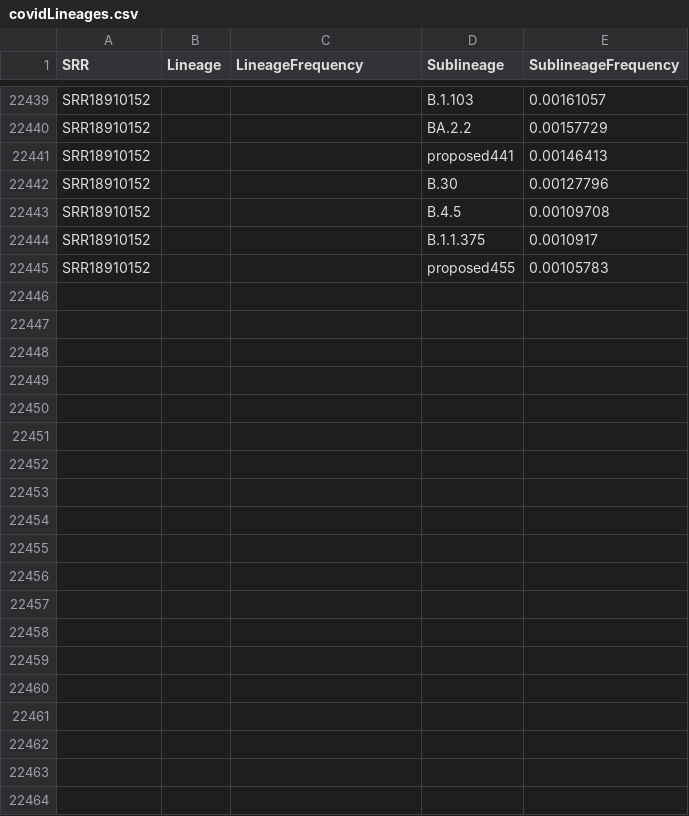
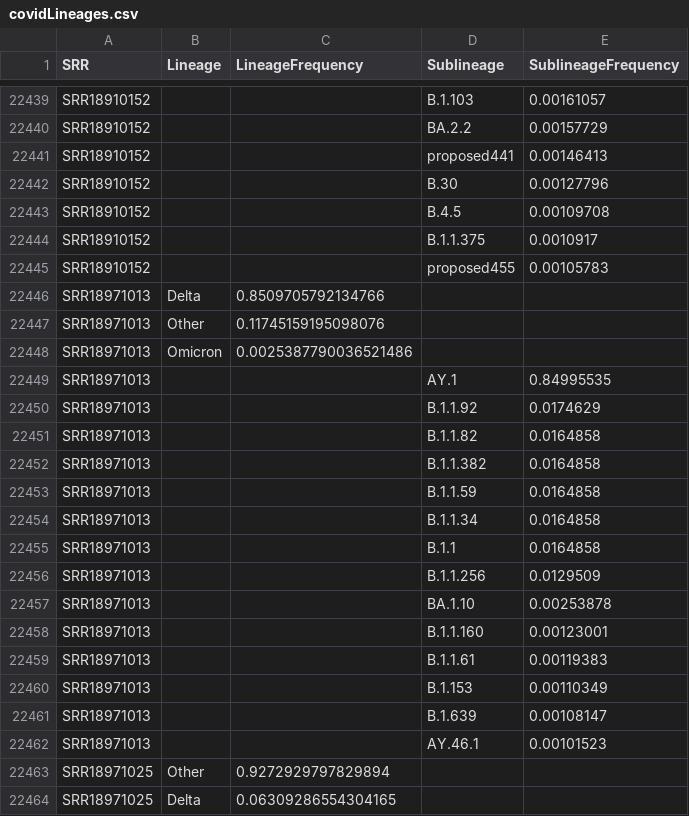
Before and after one commit to CFSAN-Biostatistics/WW-SC2-variant-estimations, a CSV file: covidLineages.csv, drawn as a sheet; only a part is shown, gaps mark what is left out; the diff covers the shown part only; the diff names each change by its address in the sheet, - before the commit and + after, or states it on an @@ line.

```diff
--- a/covidLineages.csv
+++ b/covidLineages.csv
+row 22446: SRR18971013 | Delta | 0.8509705792134766
+row 22447: SRR18971013 | Other | 0.11745159195098076
+row 22448: SRR18971013 | Omicron | 0.0025387790036521486
+row 22449: SRR18971013 |  |  | AY.1 | 0.84995535
+row 22450: SRR18971013 |  |  | B.1.1.92 | 0.0174629
+row 22451: SRR18971013 |  |  | B.1.1.82 | 0.0164858
+row 22452: SRR18971013 |  |  | B.1.1.382 | 0.0164858
+row 22453: SRR18971013 |  |  | B.1.1.59 | 0.0164858
+row 22454: SRR18971013 |  |  | B.1.1.34 | 0.0164858
+row 22455: SRR18971013 |  |  | B.1.1 | 0.0164858
+row 22456: SRR18971013 |  |  | B.1.1.256 | 0.0129509
+row 22457: SRR18971013 |  |  | BA.1.10 | 0.00253878
+row 22458: SRR18971013 |  |  | B.1.1.160 | 0.00123001
+row 22459: SRR18971013 |  |  | B.1.1.61 | 0.00119383
+row 22460: SRR18971013 |  |  | B.1.153 | 0.00110349
+row 22461: SRR18971013 |  |  | B.1.639 | 0.00108147
+row 22462: SRR18971013 |  |  | AY.46.1 | 0.00101523
+row 22463: SRR18971025 | Other | 0.9272929797829894
+row 22464: SRR18971025 | Delta | 0.06309286554304165
```
Also changed, not shown: 31 added rows elsewhere in this file, qc.csv.
